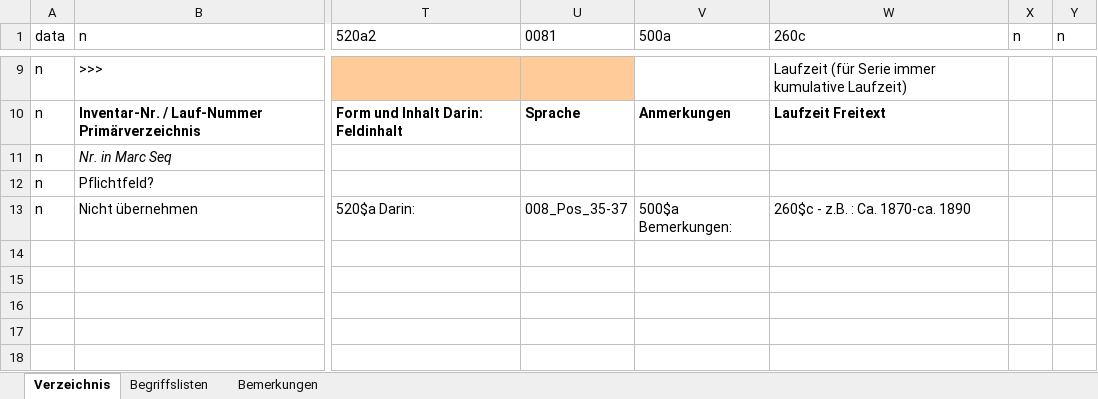
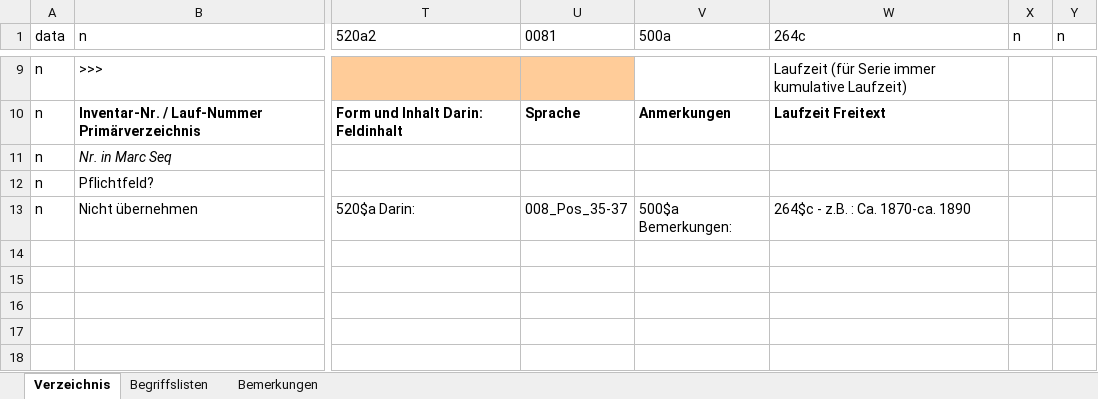
Before and after one commit to basimar/han_xslx2seq_hanimport, an Excel workbook: VERZ_Importformat_HAN_Vorlage_20180807_bmt.xlsx, sheet Verzeichnis, drawn as a sheet; only a part is shown, gaps mark what is left out; values as stored, in another font and other column widths than the file's, no borders; the diff names each change by its address in the sheet, - before the commit and + after, or states it on an @@ line.

Commit message:
Doku und Excel-Vorlage aktualisiert.

```diff
--- a/VERZ_Importformat_HAN_Vorlage_20180807_bmt.xlsx (sheet Verzeichnis)
+++ b/VERZ_Importformat_HAN_Vorlage_20180807_bmt.xlsx (sheet Verzeichnis)
-W1: 260c
+W1: 264c
-W13 (264c): 260$c - z.B. : Ca. 1870-ca. 1890
+W13 (264c): 264$c - z.B. : Ca. 1870-ca. 1890
```
Also changed, not shown: 1 other file.
